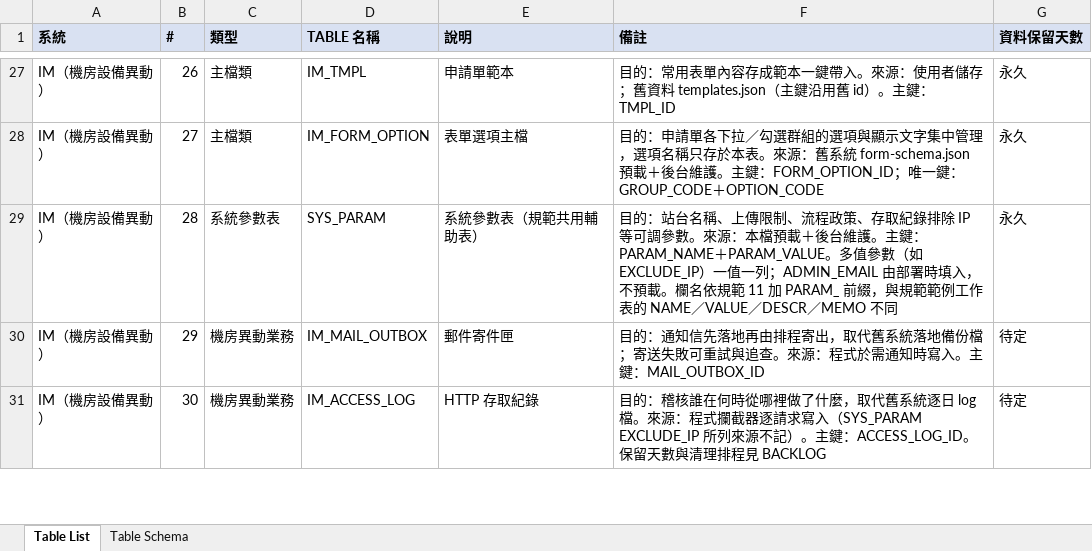
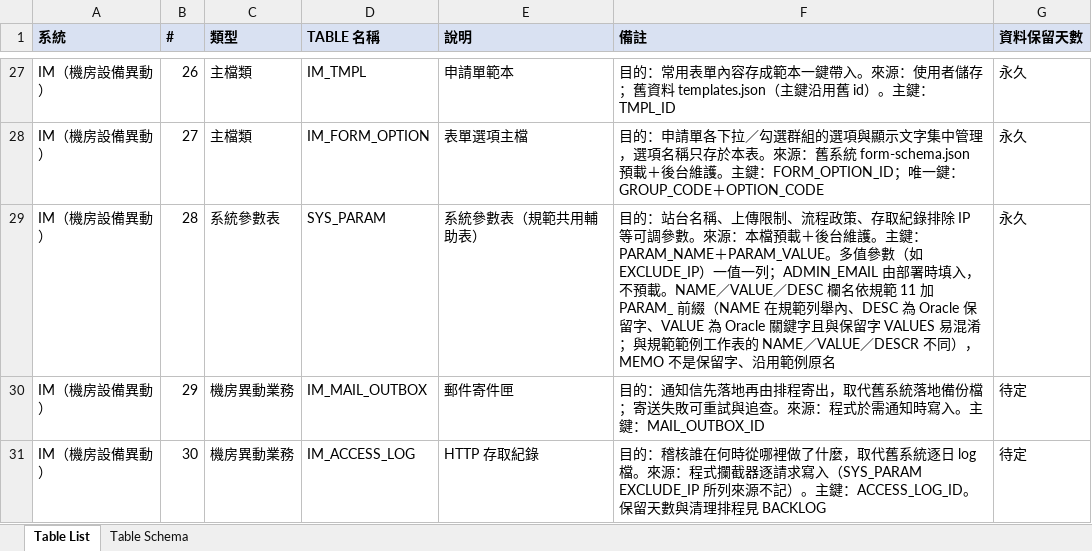
Before and after one commit to rt-wayne/Infra_Manager, an Excel workbook: docs/db/Table_List_Schema.xlsx, sheet Table List, drawn as a sheet; only a part is shown, gaps mark what is left out; values as stored, in another font and other column widths than the file's, no borders; the diff names each change by its address in the sheet, - before the commit and + after, or states it on an @@ line.

```diff
--- a/docs/db/Table_List_Schema.xlsx (sheet Table List)
+++ b/docs/db/Table_List_Schema.xlsx (sheet Table List)
-F29 (備註): …不預載。欄名依規範 11 加 PARAM_ 前綴，與規範範例工作表的 NAME／VALUE／DESCR／MEMO 不同
+F29 (備註): …不預載。NAME／VALUE／DESC 欄名依規範 11 加 PARAM_ 前綴（NAME 在規範列舉內、DESC 為 Oracle 保留字、VALUE 為 Oracle 關鍵字且與保留字 VALUES 易混淆；與規範範例工作表的 NAME／VALUE／DESCR 不同），MEMO 不是保留字、沿用範例原名
```
Also changed, not shown: sheet Table Schema, 5 other files.
